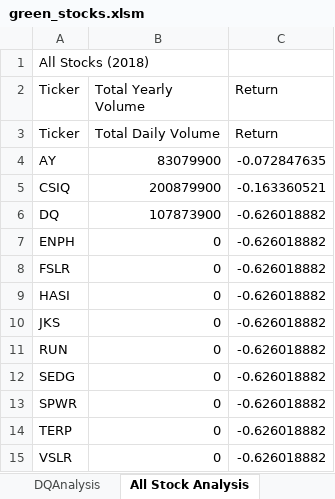
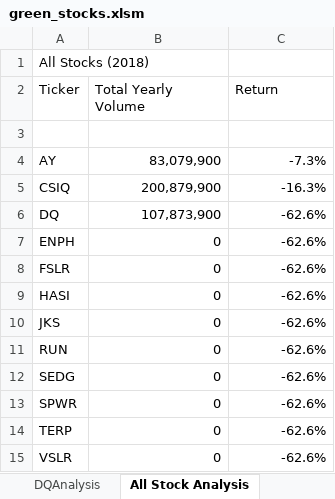
Before and after one commit to shrese/stock-analysis1, an Excel workbook: green_stocks.xlsm, sheet All Stock Analysis, drawn as a sheet; values as stored, in another font and other column widths than the file's, no borders; the diff names each change by its address in the sheet, - before the commit and + after, or states it on an @@ line.

Commit message:
added formating to file

```diff
--- a/green_stocks.xlsm (sheet All Stock Analysis)
+++ b/green_stocks.xlsm (sheet All Stock Analysis)
-row 3: Ticker | Total Daily Volume | Return
+row 3: (empty)
-B4 (Total Yearly Volume): 83079900
+B4 (Total Yearly Volume): 83,079,900
-C4 (Return): -0.072847635
+C4 (Return): -7.3%
-B5 (Total Yearly Volume): 200879900
+B5 (Total Yearly Volume): 200,879,900
-C5 (Return): -0.163360521
+C5 (Return): -16.3%
-B6 (Total Yearly Volume): 107873900
+B6 (Total Yearly Volume): 107,873,900
-C6:C15 (Return): -0.626018882
+C6:C15 (Return): -62.6%
```
